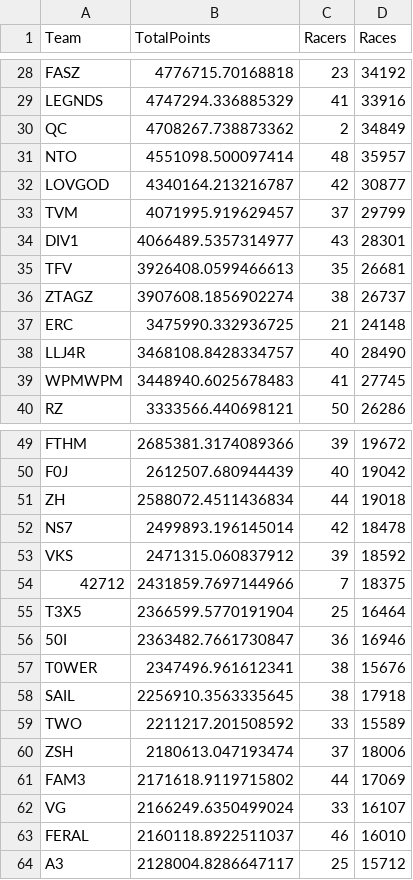
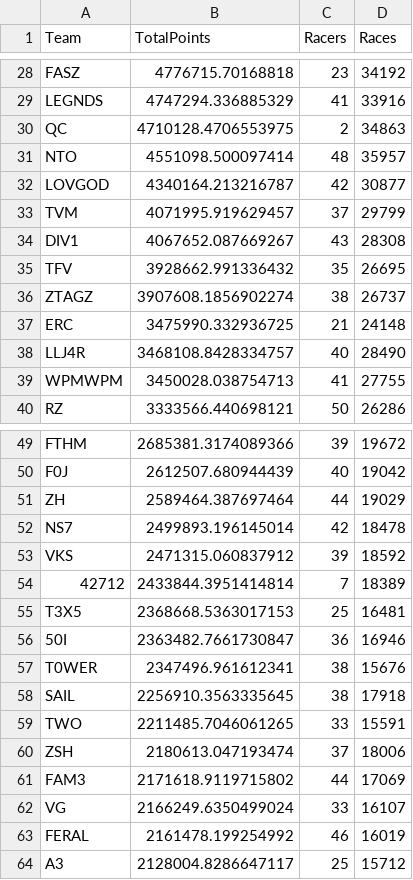
Before and after one commit to professional124/axionNTLEADERBOARDS, a CSV file: csv_archive/nitrotype_team_leaderboard_20250417.csv, drawn as a sheet; only a part is shown, gaps mark what is left out; the diff covers the shown part only.

```diff
--- a/csv_archive/nitrotype_team_leaderboard_20250417.csv
+++ b/csv_archive/nitrotype_team_leaderboard_20250417.csv
@@ -29,3 +29,3 @@ FASZ,4776715.70168818,23,34192
 LEGNDS,4747294.336885329,41,33916
-QC,4708267.738873362,2,34849
+QC,4710128.4706553975,2,34863
 NTO,4551098.500097414,48,35957
@@ -33,4 +33,4 @@ LOVGOD,4340164.213216787,42,30877
 TVM,4071995.919629457,37,29799
-DIV1,4066489.5357314977,43,28301
-TFV,3926408.0599466613,35,26681
+DIV1,4067652.087669267,43,28308
+TFV,3928662.991336432,35,26695
 ZTAGZ,3907608.1856902274,38,26737
@@ -38,3 +38,3 @@ ERC,3475990.332936725,21,24148
 LLJ4R,3468108.8428334757,40,28490
-WPMWPM,3448940.6025678483,41,27745
+WPMWPM,3450028.038754713,41,27755
 RZ,3333566.440698121,50,26286
@@ -50,7 +50,7 @@ FTHM,2685381.3174089366,39,19672
 F0J,2612507.680944439,40,19042
-ZH,2588072.4511436834,44,19018
+ZH,2589464.387697464,44,19029
 NS7,2499893.196145014,42,18478
 VKS,2471315.060837912,39,18592
-42712,2431859.7697144966,7,18375
-T3X5,2366599.5770191904,25,16464
+42712,2433844.3951414814,7,18389
+T3X5,2368668.5363017153,25,16481
 50I,2363482.7661730847,36,16946
@@ -58,3 +58,3 @@ T0WER,2347496.961612341,38,15676
 SAIL,2256910.3563335645,38,17918
-TWO,2211217.201508592,33,15589
+TWO,2211485.7046061265,33,15591
 ZSH,2180613.047193474,37,18006
@@ -62,3 +62,3 @@ FAM3,2171618.9119715802,44,17069
 VG,2166249.6350499024,33,16107
-FERAL,2160118.8922511037,46,16010
+FERAL,2161478.199254992,46,16019
 A3,2128004.8286647117,25,15712
```
Also changed, not shown: 3 added rows, 1 removed row and 50 edited cells elsewhere in this file, csv_archive/nitrotype_season_leaderboard_20250417.csv, 1 other file.
